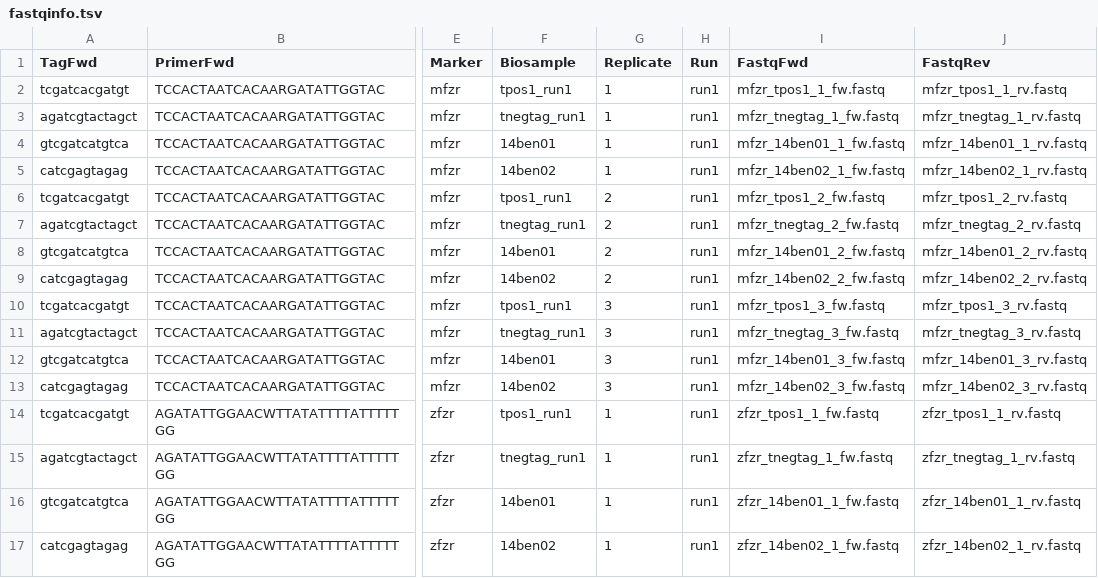
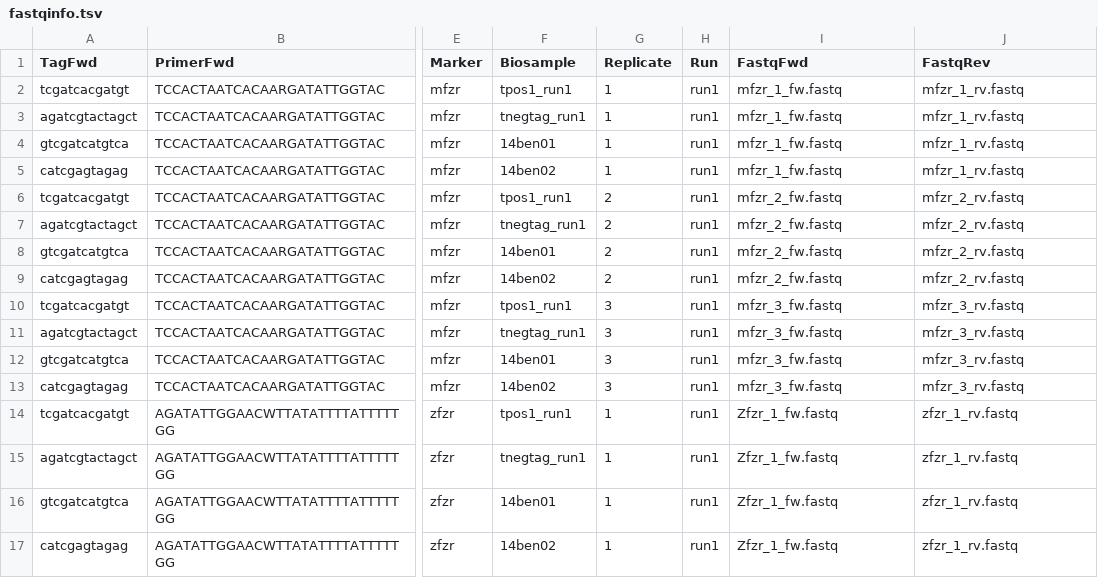
Before and after one commit to aitgon/vtam, a TSV file: doc/data/fastqinfo.tsv, drawn as a sheet; only a part is shown, gaps mark what is left out; the diff covers the shown part only; the diff names each change by its address in the sheet, - before the commit and + after, or states it on an @@ line.

```diff
--- a/doc/data/fastqinfo.tsv
+++ b/doc/data/fastqinfo.tsv
-I2 (FastqFwd): mfzr_tpos1_1_fw.fastq
+I2 (FastqFwd): mfzr_1_fw.fastq
-J2 (FastqRev): mfzr_tpos1_1_rv.fastq
+J2 (FastqRev): mfzr_1_rv.fastq
-I3 (FastqFwd): mfzr_tnegtag_1_fw.fastq
+I3 (FastqFwd): mfzr_1_fw.fastq
-J3 (FastqRev): mfzr_tnegtag_1_rv.fastq
+J3 (FastqRev): mfzr_1_rv.fastq
-I4 (FastqFwd): mfzr_14ben01_1_fw.fastq
+I4 (FastqFwd): mfzr_1_fw.fastq
-J4 (FastqRev): mfzr_14ben01_1_rv.fastq
+J4 (FastqRev): mfzr_1_rv.fastq
-I5 (FastqFwd): mfzr_14ben02_1_fw.fastq
+I5 (FastqFwd): mfzr_1_fw.fastq
-J5 (FastqRev): mfzr_14ben02_1_rv.fastq
+J5 (FastqRev): mfzr_1_rv.fastq
-I6 (FastqFwd): mfzr_tpos1_2_fw.fastq
+I6 (FastqFwd): mfzr_2_fw.fastq
-J6 (FastqRev): mfzr_tpos1_2_rv.fastq
+J6 (FastqRev): mfzr_2_rv.fastq
-I7 (FastqFwd): mfzr_tnegtag_2_fw.fastq
+I7 (FastqFwd): mfzr_2_fw.fastq
-J7 (FastqRev): mfzr_tnegtag_2_rv.fastq
+J7 (FastqRev): mfzr_2_rv.fastq
-I8 (FastqFwd): mfzr_14ben01_2_fw.fastq
+I8 (FastqFwd): mfzr_2_fw.fastq
-J8 (FastqRev): mfzr_14ben01_2_rv.fastq
+J8 (FastqRev): mfzr_2_rv.fastq
-I9 (FastqFwd): mfzr_14ben02_2_fw.fastq
+I9 (FastqFwd): mfzr_2_fw.fastq
-J9 (FastqRev): mfzr_14ben02_2_rv.fastq
+J9 (FastqRev): mfzr_2_rv.fastq
-I10 (FastqFwd): mfzr_tpos1_3_fw.fastq
+I10 (FastqFwd): mfzr_3_fw.fastq
-J10 (FastqRev): mfzr_tpos1_3_rv.fastq
+J10 (FastqRev): mfzr_3_rv.fastq
-I11 (FastqFwd): mfzr_tnegtag_3_fw.fastq
+I11 (FastqFwd): mfzr_3_fw.fastq
-J11 (FastqRev): mfzr_tnegtag_3_rv.fastq
+J11 (FastqRev): mfzr_3_rv.fastq
-I12 (FastqFwd): mfzr_14ben01_3_fw.fastq
+I12 (FastqFwd): mfzr_3_fw.fastq
-J12 (FastqRev): mfzr_14ben01_3_rv.fastq
+J12 (FastqRev): mfzr_3_rv.fastq
-I13 (FastqFwd): mfzr_14ben02_3_fw.fastq
+I13 (FastqFwd): mfzr_3_fw.fastq
-J13 (FastqRev): mfzr_14ben02_3_rv.fastq
+J13 (FastqRev): mfzr_3_rv.fastq
-I14 (FastqFwd): zfzr_tpos1_1_fw.fastq
+I14 (FastqFwd): Zfzr_1_fw.fastq
-J14 (FastqRev): zfzr_tpos1_1_rv.fastq
+J14 (FastqRev): zfzr_1_rv.fastq
-I15 (FastqFwd): zfzr_tnegtag_1_fw.fastq
+I15 (FastqFwd): Zfzr_1_fw.fastq
-J15 (FastqRev): zfzr_tnegtag_1_rv.fastq
+J15 (FastqRev): zfzr_1_rv.fastq
-I16 (FastqFwd): zfzr_14ben01_1_fw.fastq
+I16 (FastqFwd): Zfzr_1_fw.fastq
-J16 (FastqRev): zfzr_14ben01_1_rv.fastq
+J16 (FastqRev): zfzr_1_rv.fastq
-I17 (FastqFwd): zfzr_14ben02_1_fw.fastq
+I17 (FastqFwd): Zfzr_1_fw.fastq
-J17 (FastqRev): zfzr_14ben02_1_rv.fastq
+J17 (FastqRev): zfzr_1_rv.fastq
```
Also changed, not shown: 16 edited cells elsewhere in this file, 1 other file.
